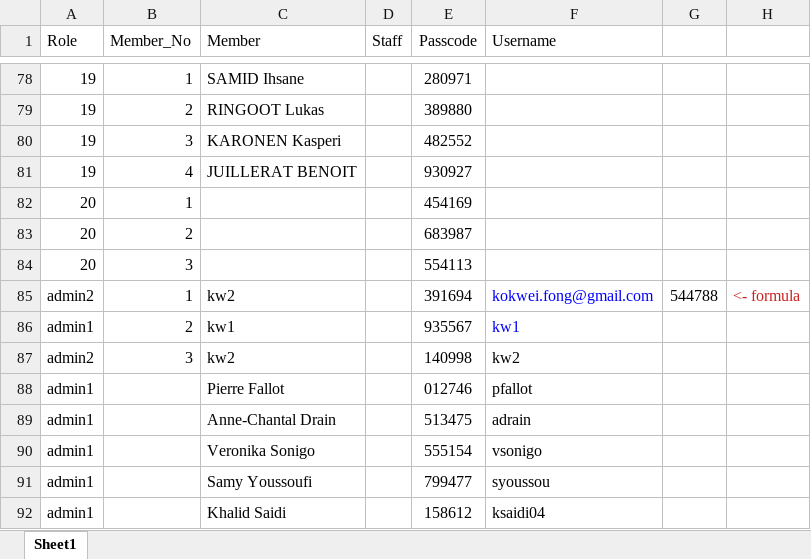
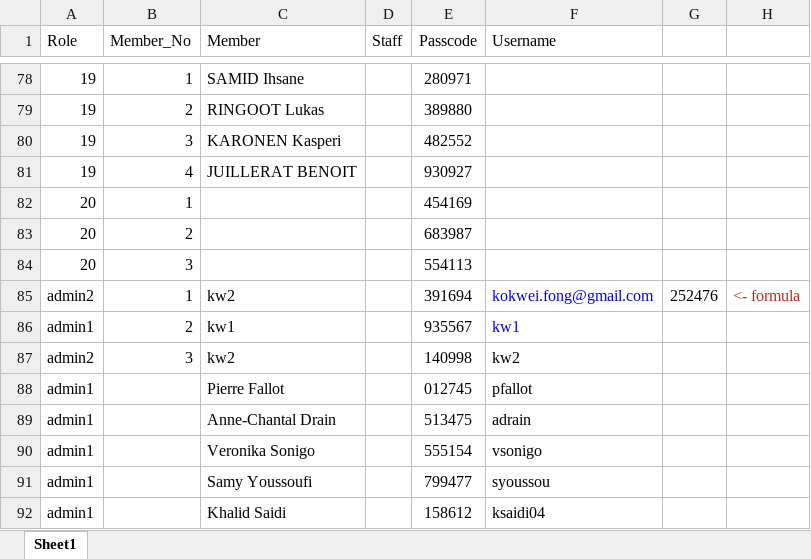
Before and after one commit to kokwei270/k2-data, an Excel workbook: S17/_members (2026).xlsx, sheet Sheet1, drawn as a sheet; only a part is shown, gaps mark what is left out; values as stored, in another font and other column widths than the file's, no borders; the diff names each change by its address in the sheet, - before the commit and + after, or states it on an @@ line.

Commit message:
change pw for pf

```diff
--- a/S17/_members (2026).xlsx (sheet Sheet1)
+++ b/S17/_members (2026).xlsx (sheet Sheet1)
-G85: 544788
+G85: 252476
-E88 (Passcode): 012746
+E88 (Passcode): 012745
```
